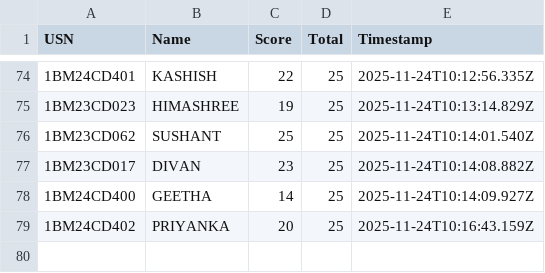
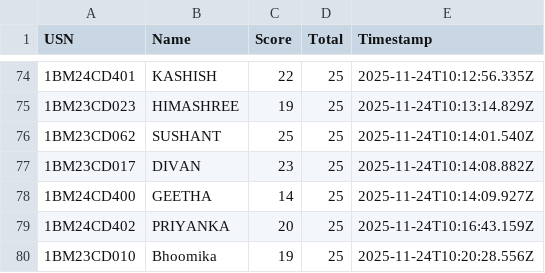
Before and after one commit to Kalyancds/time-series-quiz, a CSV file: results.csv, drawn as a sheet; only a part is shown, gaps mark what is left out; the diff names each change by its address in the sheet, - before the commit and + after, or states it on an @@ line.

Commit message:
Append to results.csv

```diff
--- a/results.csv
+++ b/results.csv
+row 80: 1BM23CD010 | Bhoomika | 19 | 25 | 2025-11-24T10:20:28.556Z
```
